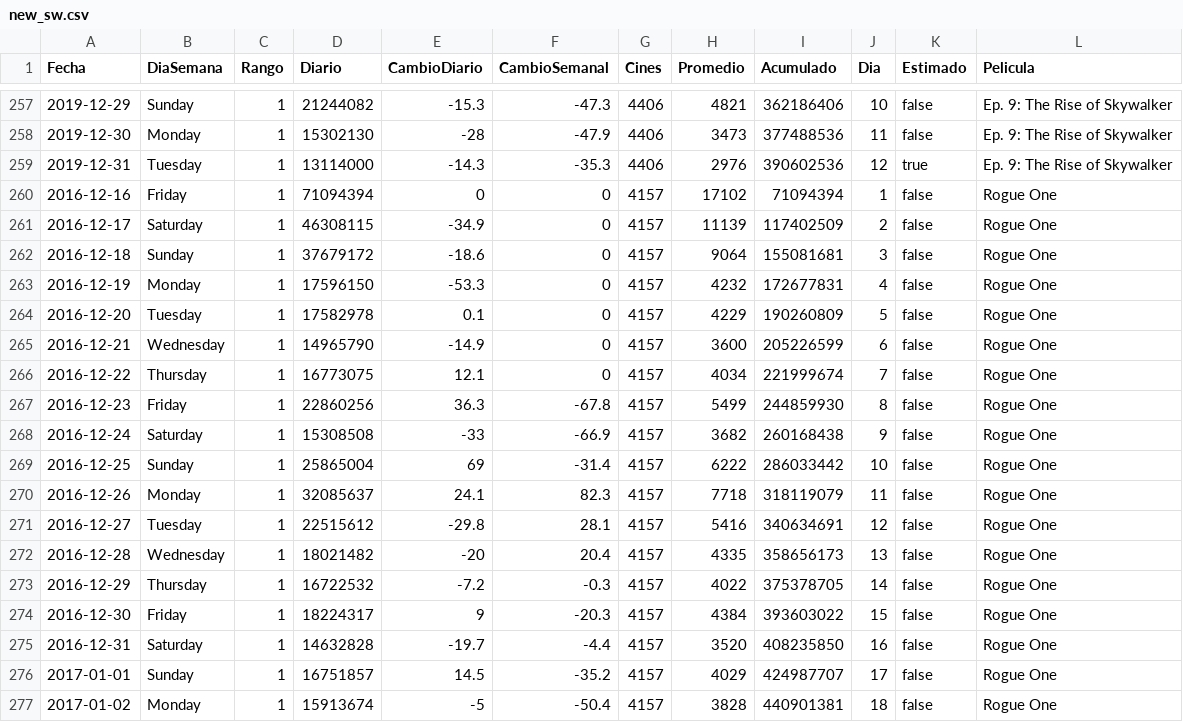
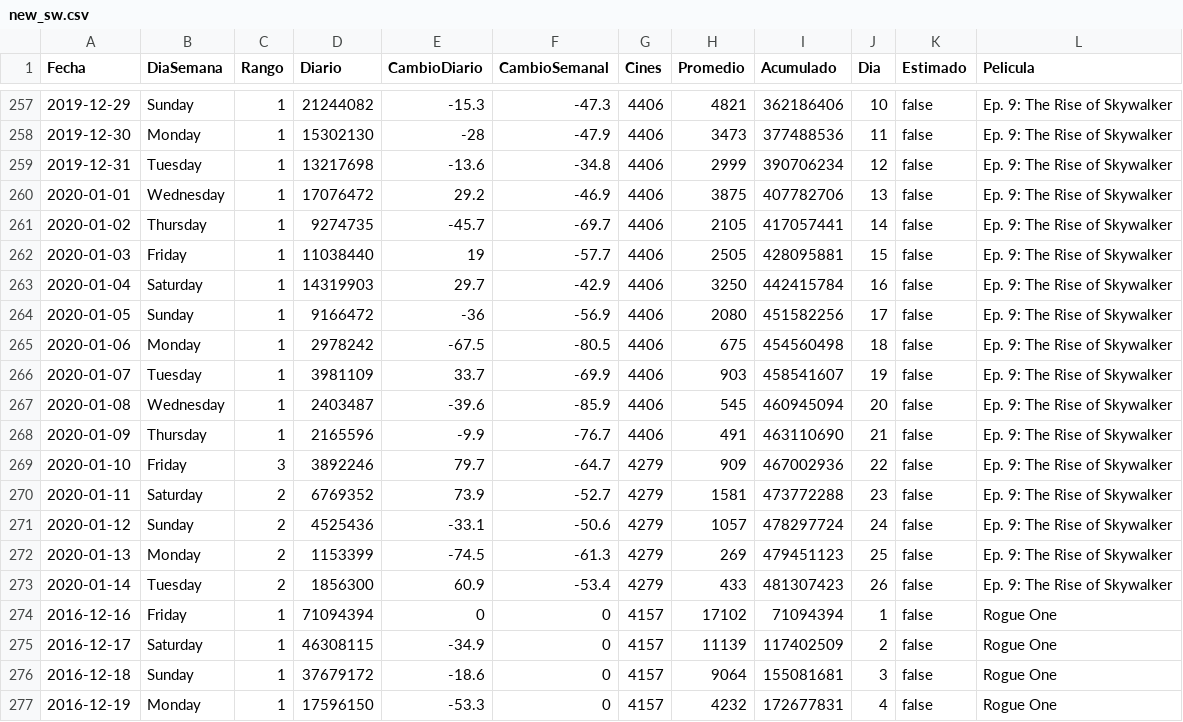
Before and after one commit to jboscomendoza/rpubs, a CSV file: new_star_wars/new_sw.csv, drawn as a sheet; only a part is shown, gaps mark what is left out; the shorter side is filled out with more unchanged rows.

Commit message:
Taquilla de star wars al 16/01/2020

```diff
--- a/new_star_wars/new_sw.csv
+++ b/new_star_wars/new_sw.csv
@@ -258,3 +258,17 @@
 2019-12-30,"Monday",1,15302130,-28,-47.9,4406,3473,377488536,11,"false","Ep. 9: The Rise of Skywalker"
-2019-12-31,"Tuesday",1,13114000,-14.3,-35.3,4406,2976,390602536,12,"true","Ep. 9: The Rise of Skywalker"
+2019-12-31,"Tuesday",1,13217698,-13.6,-34.8,4406,2999,390706234,12,"false","Ep. 9: The Rise of Skywalker"
+2020-01-01,"Wednesday",1,17076472,29.2,-46.9,4406,3875,407782706,13,"false","Ep. 9: The Rise of Skywalker"
+2020-01-02,"Thursday",1,9274735,-45.7,-69.7,4406,2105,417057441,14,"false","Ep. 9: The Rise of Skywalker"
+2020-01-03,"Friday",1,11038440,19,-57.7,4406,2505,428095881,15,"false","Ep. 9: The Rise of Skywalker"
+2020-01-04,"Saturday",1,14319903,29.7,-42.9,4406,3250,442415784,16,"false","Ep. 9: The Rise of Skywalker"
+2020-01-05,"Sunday",1,9166472,-36,-56.9,4406,2080,451582256,17,"false","Ep. 9: The Rise of Skywalker"
+2020-01-06,"Monday",1,2978242,-67.5,-80.5,4406,675,454560498,18,"false","Ep. 9: The Rise of Skywalker"
+2020-01-07,"Tuesday",1,3981109,33.7,-69.9,4406,903,458541607,19,"false","Ep. 9: The Rise of Skywalker"
+2020-01-08,"Wednesday",1,2403487,-39.6,-85.9,4406,545,460945094,20,"false","Ep. 9: The Rise of Skywalker"
+2020-01-09,"Thursday",1,2165596,-9.9,-76.7,4406,491,463110690,21,"false","Ep. 9: The Rise of Skywalker"
+2020-01-10,"Friday",3,3892246,79.7,-64.7,4279,909,467002936,22,"false","Ep. 9: The Rise of Skywalker"
+2020-01-11,"Saturday",2,6769352,73.9,-52.7,4279,1581,473772288,23,"false","Ep. 9: The Rise of Skywalker"
+2020-01-12,"Sunday",2,4525436,-33.1,-50.6,4279,1057,478297724,24,"false","Ep. 9: The Rise of Skywalker"
+2020-01-13,"Monday",2,1153399,-74.5,-61.3,4279,269,479451123,25,"false","Ep. 9: The Rise of Skywalker"
+2020-01-14,"Tuesday",2,1856300,60.9,-53.4,4279,433,481307423,26,"false","Ep. 9: The Rise of Skywalker"
 2016-12-16,"Friday",1,71094394,0,0,4157,17102,71094394,1,"false","Rogue One"
```
